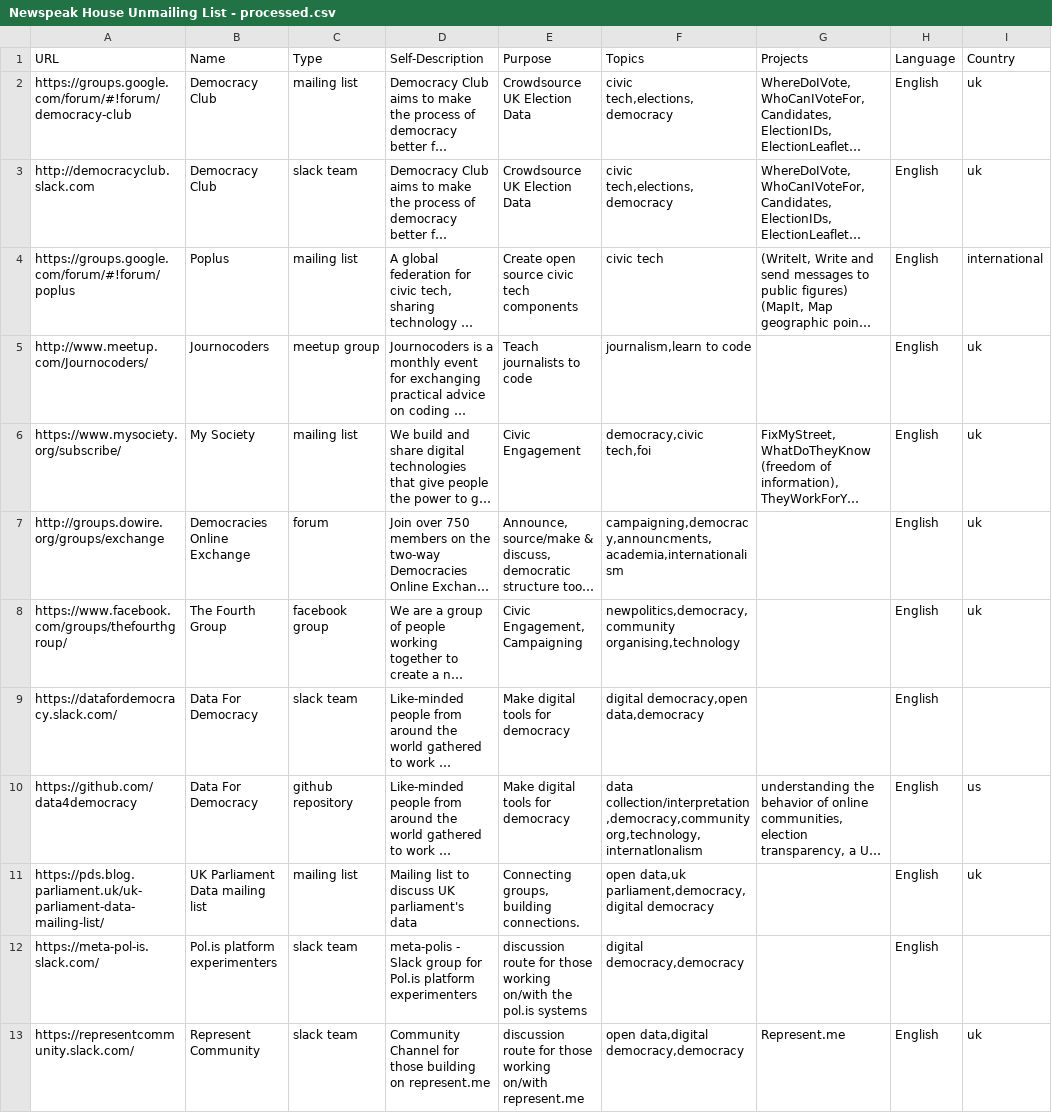
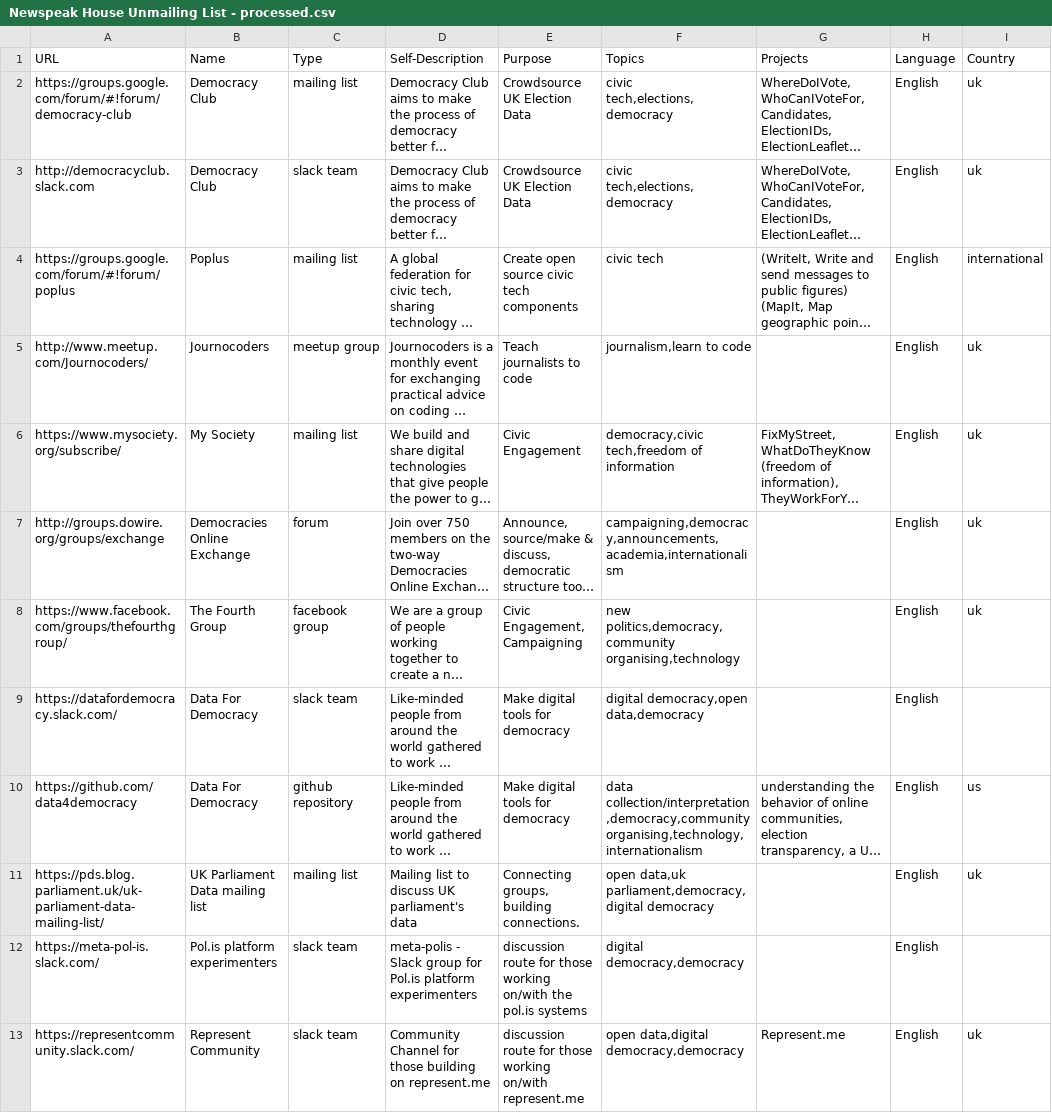
Before and after one commit to MariosRichards/Saperia_archive, a CSV file: Saperia_archive_data/Newspeak House Unmailing List - processed.csv, drawn as a sheet; only a part is shown; long unchanged cells end in …; the diff covers the shown part only; the diff names each change by its address in the sheet, - before the commit and + after, or states it on an @@ line.

Commit message:
Update - some topic filtering

```diff
--- a/Saperia_archive_data/Newspeak House Unmailing List - processed.csv
+++ b/Saperia_archive_data/Newspeak House Unmailing List - processed.csv
-F6 (Topics): democracy,civic tech,foi
+F6 (Topics): democracy,civic tech,freedom of information
-F7 (Topics): campaigning,democracy,announcments,academia,internationalism
+F7 (Topics): campaigning,democracy,announcements,academia,internationalism
-F8 (Topics): newpolitics,democracy,community organising,technology
+F8 (Topics): new politics,democracy,community organising,technology
-F10 (Topics): data collection/interpretation,democracy,community org,technology,internatlonalism
+F10 (Topics): data collection/interpretation,democracy,community organising,technology,internationalism
```
Also changed, not shown: 3 edited cells elsewhere in this file, 2 other files.
